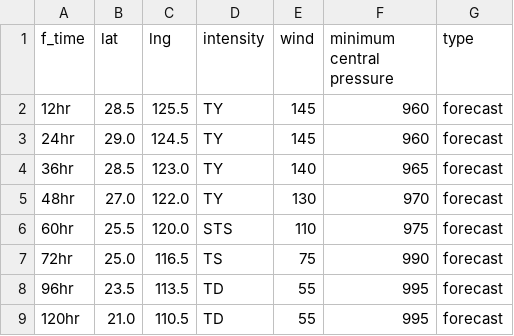
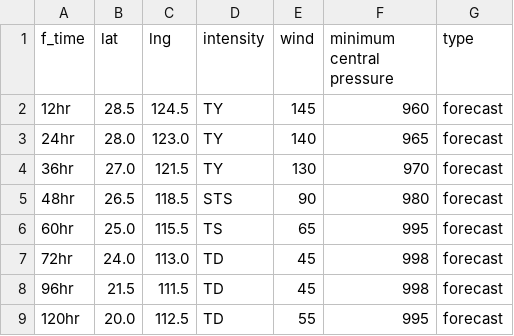
Before and after one commit to zax41006-bot/TC-Track, a CSV file: forecast_track_B.csv, drawn as a sheet.

Commit message:
Update forecast_track_B.csv

```diff
--- a/forecast_track_B.csv
+++ b/forecast_track_B.csv
@@ -1,9 +1,9 @@
 f_time,lat,lng,intensity,wind,minimum central pressure,type
-12hr,28.5,125.5,TY,145,960,forecast
-24hr,29.0,124.5,TY,145,960,forecast
-36hr,28.5,123.0,TY,140,965,forecast
-48hr,27.0,122.0,TY,130,970,forecast
-60hr,25.5,120.0,STS,110,975,forecast
-72hr,25.0,116.5,TS,75,990,forecast
-96hr,23.5,113.5,TD,55,995,forecast
-120hr,21.0,110.5,TD,55,995,forecast
+12hr,28.5,124.5,TY,145,960,forecast
+24hr,28.0,123.0,TY,140,965,forecast
+36hr,27.0,121.5,TY,130,970,forecast
+48hr,26.5,118.5,STS,90,980,forecast
+60hr,25.0,115.5,TS,65,995,forecast
+72hr,24.0,113.0,TD,45,998,forecast
+96hr,21.5,111.5,TD,45,998,forecast
+120hr,20.0,112.5,TD,55,995,forecast
```
